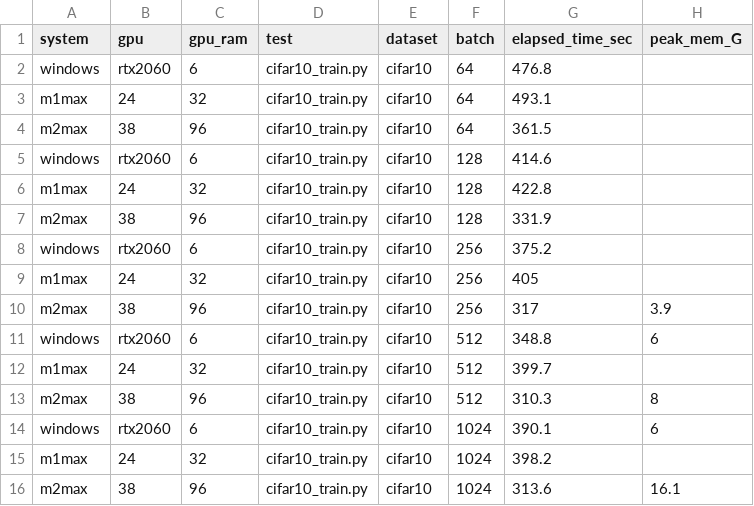
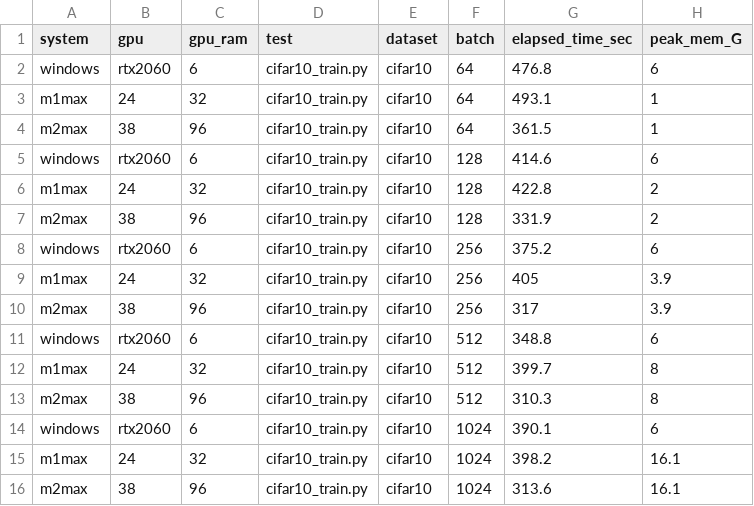
Before and after one commit to woolfel/mac-tensorflow-bench, a CSV file: cifar10_results.csv, drawn as a sheet.

```diff
--- a/cifar10_results.csv
+++ b/cifar10_results.csv
@@ -1,16 +1,16 @@
 system,gpu,gpu_ram,test,dataset,batch,elapsed_time_sec,peak_mem_G
-windows,rtx2060,6,cifar10_train.py,cifar10,64,476.8
-m1max,24,32,cifar10_train.py,cifar10,64,493.1
-m2max,38,96,cifar10_train.py,cifar10,64,361.5
-windows,rtx2060,6,cifar10_train.py,cifar10,128,414.6
-m1max,24,32,cifar10_train.py,cifar10,128,422.8
-m2max,38,96,cifar10_train.py,cifar10,128,331.9
-windows,rtx2060,6,cifar10_train.py,cifar10,256,375.2
-m1max,24,32,cifar10_train.py,cifar10,256,405
+windows,rtx2060,6,cifar10_train.py,cifar10,64,476.8,6
+m1max,24,32,cifar10_train.py,cifar10,64,493.1,1
+m2max,38,96,cifar10_train.py,cifar10,64,361.5,1
+windows,rtx2060,6,cifar10_train.py,cifar10,128,414.6,6
+m1max,24,32,cifar10_train.py,cifar10,128,422.8,2
+m2max,38,96,cifar10_train.py,cifar10,128,331.9,2
+windows,rtx2060,6,cifar10_train.py,cifar10,256,375.2,6
+m1max,24,32,cifar10_train.py,cifar10,256,405,3.9
 m2max,38,96,cifar10_train.py,cifar10,256,317,3.9
 windows,rtx2060,6,cifar10_train.py,cifar10,512,348.8,6
-m1max,24,32,cifar10_train.py,cifar10,512,399.7
+m1max,24,32,cifar10_train.py,cifar10,512,399.7,8
 m2max,38,96,cifar10_train.py,cifar10,512,310.3,8
 windows,rtx2060,6,cifar10_train.py,cifar10,1024,390.1,6
-m1max,24,32,cifar10_train.py,cifar10,1024,398.2,
+m1max,24,32,cifar10_train.py,cifar10,1024,398.2,16.1
 m2max,38,96,cifar10_train.py,cifar10,1024,313.6,16.1
```
Also changed, not shown: 3 other files.
